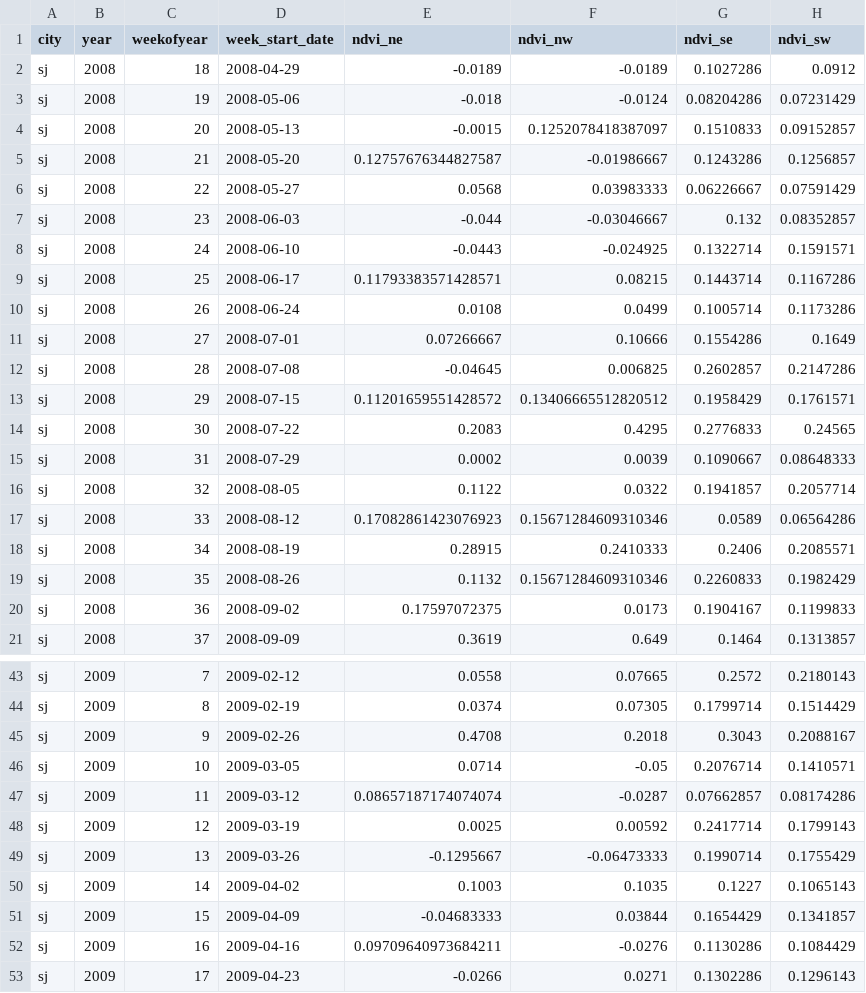
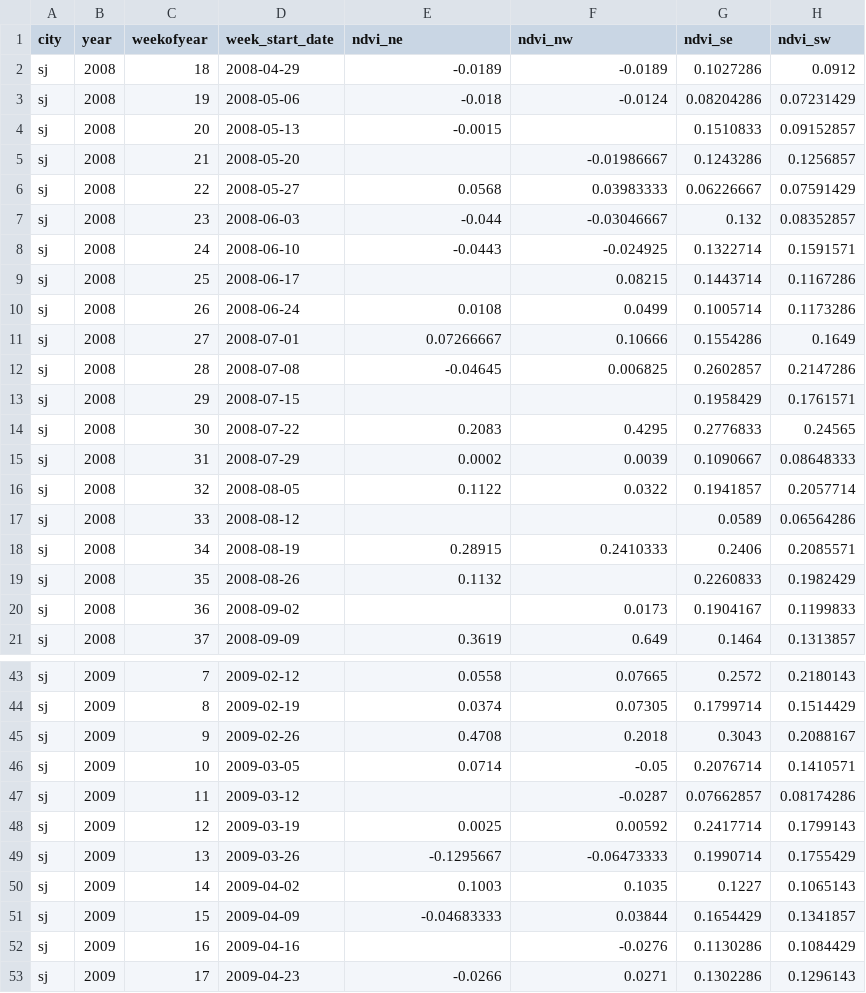
Before and after one commit to isosatya/mini-competition, a CSV file: data/processed/cleaned_test_features.csv, drawn as a sheet; only a part is shown, gaps mark what is left out; the diff covers the shown part only; the diff names each change by its address in the sheet, - before the commit and + after, or states it on an @@ line.

```diff
--- a/data/processed/cleaned_test_features.csv
+++ b/data/processed/cleaned_test_features.csv
-F4 (ndvi_nw): 0.1252078418387097
+F4 (ndvi_nw): (empty)
-E5 (ndvi_ne): 0.12757676344827587
+E5 (ndvi_ne): (empty)
-E9 (ndvi_ne): 0.11793383571428571
+E9 (ndvi_ne): (empty)
-E13 (ndvi_ne): 0.11201659551428572
+E13 (ndvi_ne): (empty)
-F13 (ndvi_nw): 0.13406665512820512
+F13 (ndvi_nw): (empty)
-E17 (ndvi_ne): 0.17082861423076923
+E17 (ndvi_ne): (empty)
-F17 (ndvi_nw): 0.15671284609310346
+F17 (ndvi_nw): (empty)
-F19 (ndvi_nw): 0.15671284609310346
+F19 (ndvi_nw): (empty)
-E20 (ndvi_ne): 0.17597072375
+E20 (ndvi_ne): (empty)
-E47 (ndvi_ne): 0.08657187174074074
+E47 (ndvi_ne): (empty)
-E52 (ndvi_ne): 0.09709640973684211
+E52 (ndvi_ne): (empty)
```
Also changed, not shown: 45 edited cells elsewhere in this file, 13 other files.
